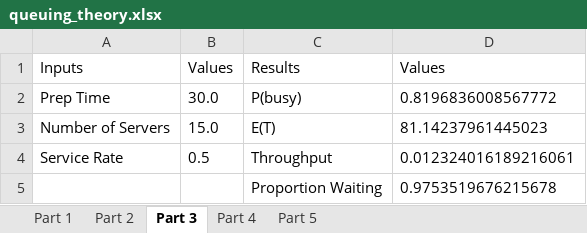
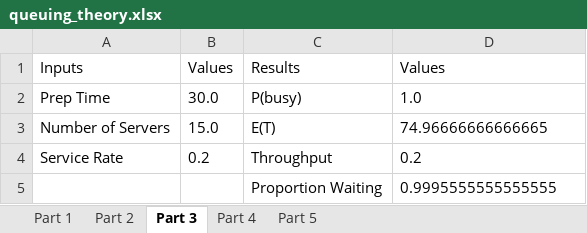
Before and after one commit to smcd253/ee555-queuing_theory, an Excel workbook: queuing_theory.xlsx, sheet Part 3, drawn as a sheet; values as stored, in another font and other column widths than the file's, no borders; the diff names each change by its address in the sheet, - before the commit and + after, or states it on an @@ line.

```diff
--- a/queuing_theory.xlsx (sheet Part 3)
+++ b/queuing_theory.xlsx (sheet Part 3)
-D2: 0.8196836008567772
+D2: 1.0
-D3: 81.14237961445023
+D3: 74.96666666666665
-B4: 0.5
+B4: 0.2
-D4: 0.012324016189216061
+D4: 0.2
-D5: 0.9753519676215678
+D5: 0.9995555555555555
```
Also changed, not shown: sheet Part 2, 2 other files.
